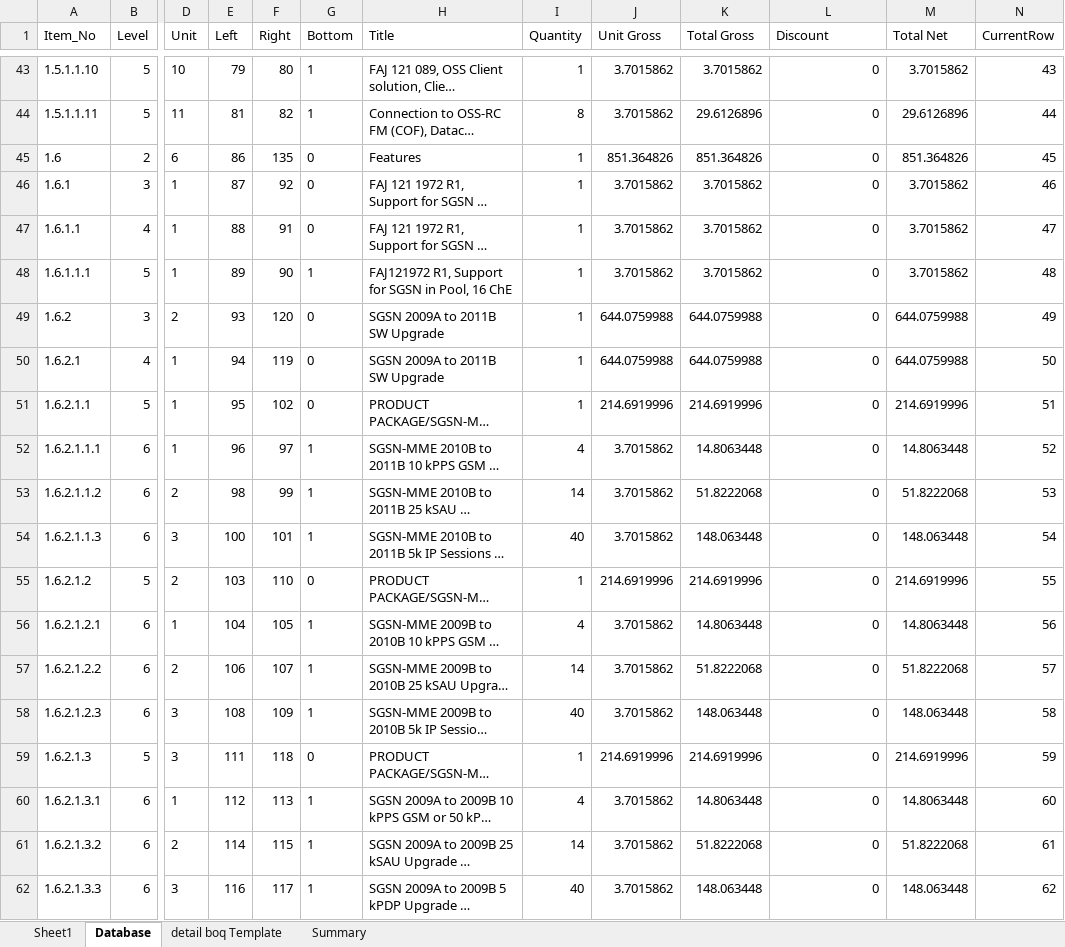
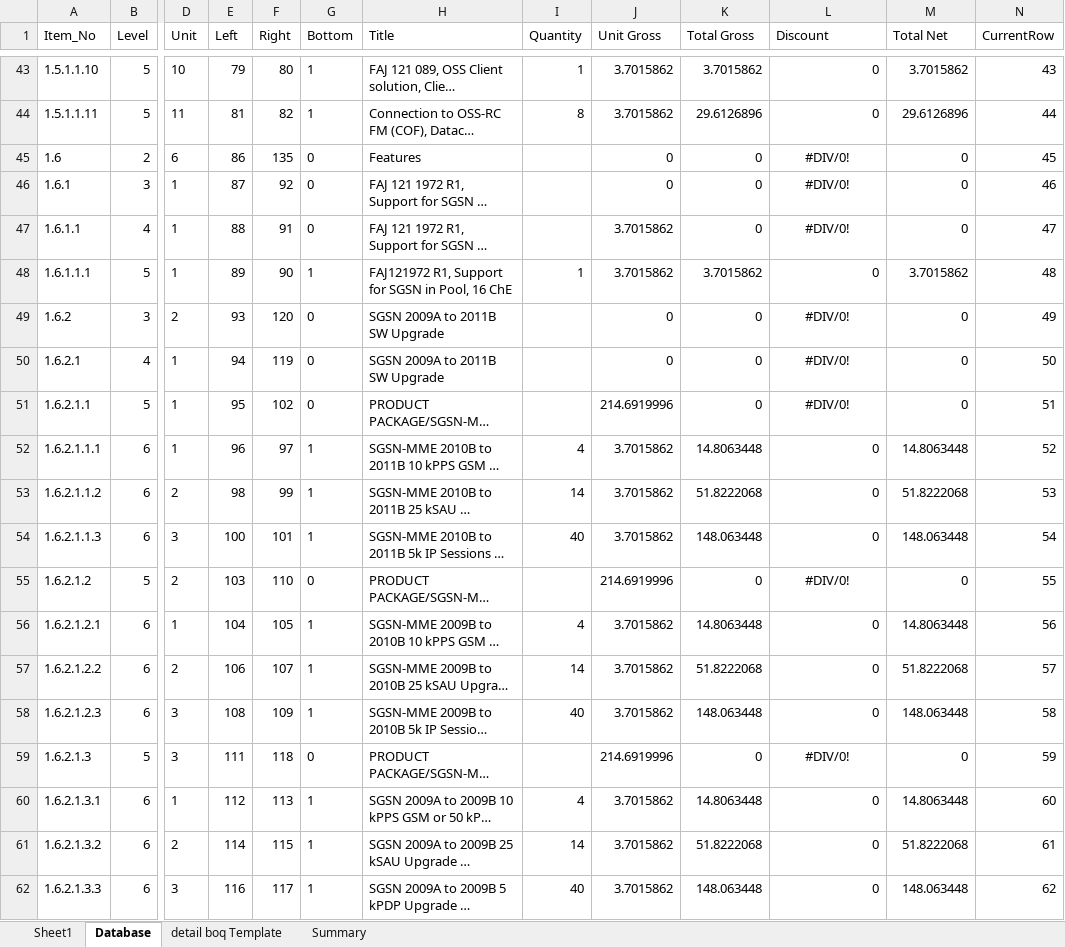
Before and after one commit to simkimsia/macros-vba-ericsson, an Excel workbook: BlackBox (Demo).xlsm, sheet Database, drawn as a sheet; only a part is shown, gaps mark what is left out; long unchanged cells end in …; values as stored, in another font and other column widths than the file's, no borders; the diff covers the shown part only; the diff names each change by its address in the sheet, - before the commit and + after, or states it on an @@ line.

```diff
--- a/BlackBox (Demo).xlsm (sheet Database)
+++ b/BlackBox (Demo).xlsm (sheet Database)
-I45:I47 (Quantity): 1
+I45:I47 (Quantity): (empty)
-J45 (Unit Gross): 851.364826
+J45 (Unit Gross): 0
-K45 (Total Gross): 851.364826
+K45 (Total Gross): 0
-L45:L47 (Discount): 0
+L45:L47 (Discount): #DIV/0!
-L45:L47 alignment: right
+L45:L47 alignment: center
-M45 (Total Net): 851.364826
+M45 (Total Net): 0
-J46 (Unit Gross): 3.7015862
+J46 (Unit Gross): 0
-K46:K47 (Total Gross): 3.7015862
+K46:K47 (Total Gross): 0
-M46:M47 (Total Net): 3.7015862
+M46:M47 (Total Net): 0
-I49:I51 (Quantity): 1
+I49:I51 (Quantity): (empty)
-J49:J50 (Unit Gross): 644.0759988
+J49:J50 (Unit Gross): 0
-K49:K50 (Total Gross): 644.0759988
+K49:K50 (Total Gross): 0
-L49:L51 (Discount): 0
+L49:L51 (Discount): #DIV/0!
-L49:L51 alignment: right
+L49:L51 alignment: center
-M49:M50 (Total Net): 644.0759988
+M49:M50 (Total Net): 0
-K51 (Total Gross): 214.6919996
+K51 (Total Gross): 0
-M51 (Total Net): 214.6919996
+M51 (Total Net): 0
-I55 (Quantity): 1
+I55 (Quantity): (empty)
-K55 (Total Gross): 214.6919996
+K55 (Total Gross): 0
-L55 (Discount): 0
+L55 (Discount): #DIV/0!
-L55 alignment: right
+L55 alignment: center
-M55 (Total Net): 214.6919996
+M55 (Total Net): 0
-I59 (Quantity): 1
+I59 (Quantity): (empty)
-K59 (Total Gross): 214.6919996
+K59 (Total Gross): 0
-L59 (Discount): 0
+L59 (Discount): #DIV/0!
-L59 alignment: right
+L59 alignment: center
-M59 (Total Net): 214.6919996
+M59 (Total Net): 0
```
Also changed, not shown: 113 edited cells and cell formats elsewhere in this sheet.
